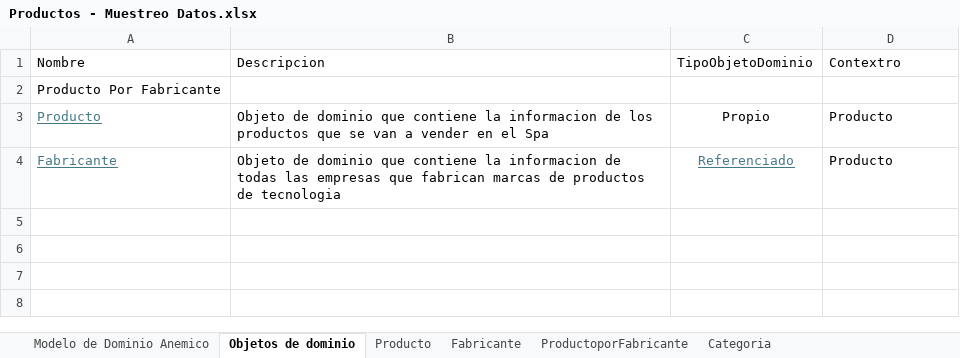
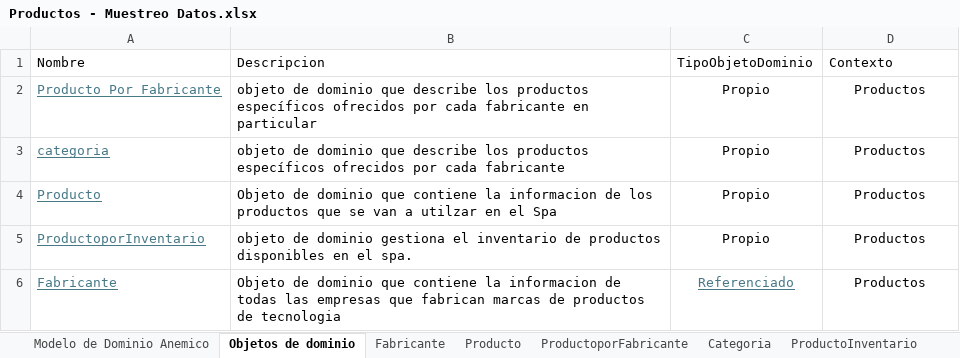
Before and after one commit to cristianospina/DOO, an Excel workbook: SpaOnline/Productos - Muestreo Datos.xlsx, sheet Objetos de dominio, drawn as a sheet; values as stored, in another font and other column widths than the file's, no borders; addresses are those after the commit; the diff names each change by its address in the sheet, - before the commit and + after, or states it on an @@ line.

```diff
--- a/SpaOnline/Productos - Muestreo Datos.xlsx (sheet Objetos de dominio)
+++ b/SpaOnline/Productos - Muestreo Datos.xlsx (sheet Objetos de dominio)
+sheet tab: ProductoInventario
@@ sheet tab order changed: Modelo de Dominio Anemico | Objetos de dominio | Fabricante | Producto | ProductoporFabricante | Categoria | ProductoInventario @@
-D1: Contextro
+D1: Contexto
@@ A2 underline: off → on, text colour: black → #467886 @@
-B2: (empty)
+B2: objeto de dominio que describe los productos específicos ofrecidos por cada fabricante en particular
-C2: (empty)
+C2: Propio
-D2: (empty)
+D2: Productos
+row 3: categoria | objeto de dominio que describe los productos específicos ofrecidos por cada fabricante | Propio | Productos
-B4: …van a vender en el…
+B4: …van a utilzar en el…
-D4: Producto
+D4: Productos
-D4 alignment: left
+D4 alignment: center
+row 5: ProductoporInventario | objeto de dominio gestiona el inventario de productos disponibles en el spa. | Propio | Productos
-D6: Producto
+D6: Productos
-D6 alignment: left
+D6 alignment: center
```
Also changed, not shown: sheet Producto, SpaOnline/Inventarios - Muestreo Datos.xlsx, 2 other files.
